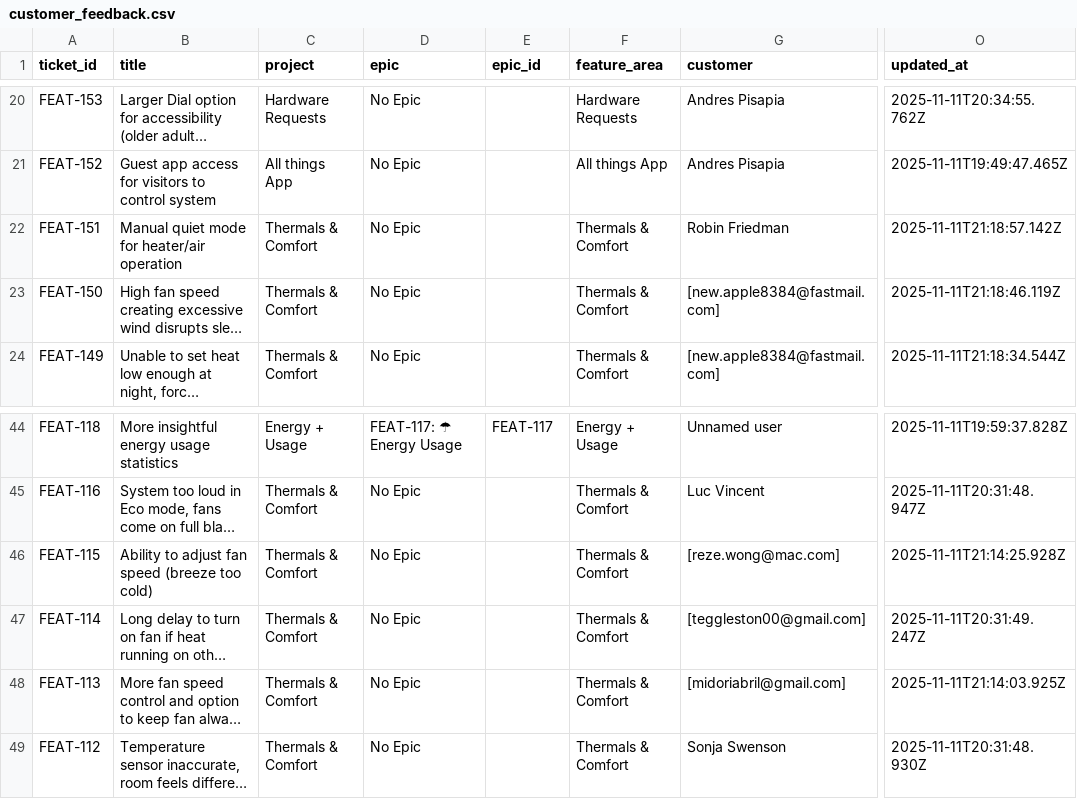
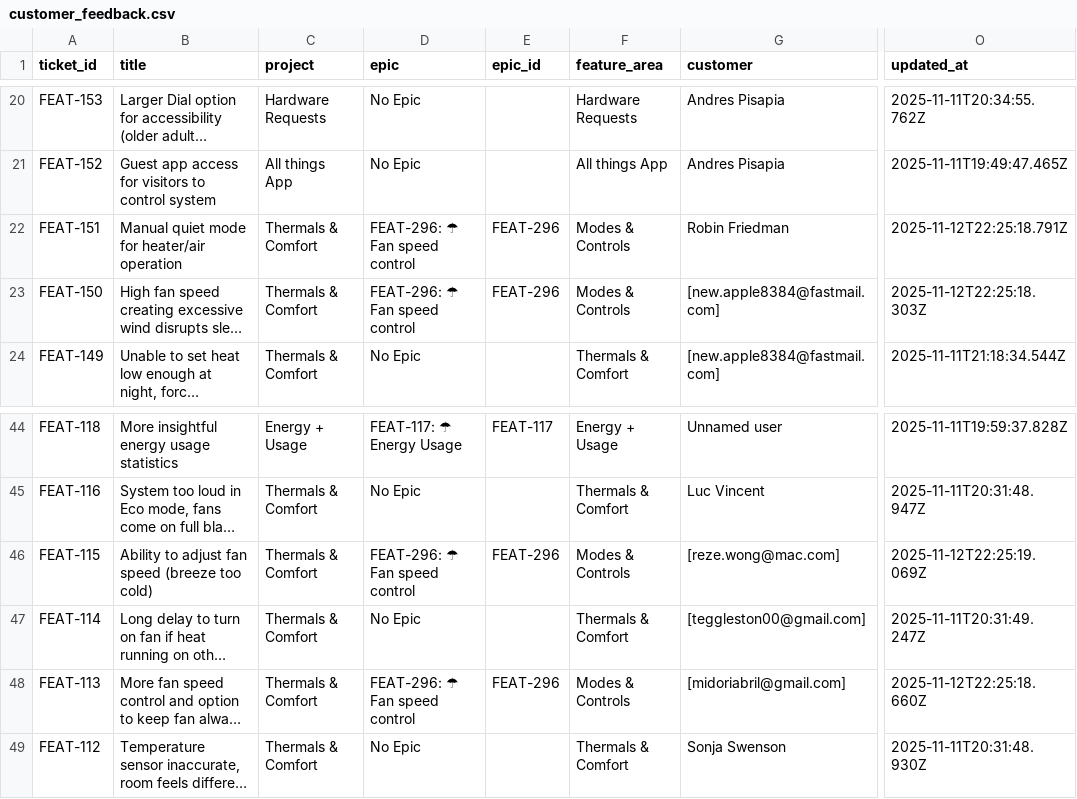
Before and after one commit to claire-quilt/linear-feedback, a CSV file: data/customer_feedback.csv, drawn as a sheet; only a part is shown, gaps mark what is left out; long unchanged cells end in …; the diff names each change by its address in the sheet, - before the commit and + after, or states it on an @@ line.

```diff
--- a/data/customer_feedback.csv
+++ b/data/customer_feedback.csv
-D22:D23 (epic): No Epic
+D22:D23 (epic): FEAT-296: ☂ Fan speed control
-E22:E23 (epic_id): (empty)
+E22:E23 (epic_id): FEAT-296
-F22:F23 (feature_area): Thermals & Comfort
+F22:F23 (feature_area): Modes & Controls
-O22 (updated_at): 2025-11-11T21:18:57.142Z
+O22 (updated_at): 2025-11-12T22:25:18.791Z
-O23 (updated_at): 2025-11-11T21:18:46.119Z
+O23 (updated_at): 2025-11-12T22:25:18.303Z
-D46 (epic): No Epic
+D46 (epic): FEAT-296: ☂ Fan speed control
-E46 (epic_id): (empty)
+E46 (epic_id): FEAT-296
-F46 (feature_area): Thermals & Comfort
+F46 (feature_area): Modes & Controls
-O46 (updated_at): 2025-11-11T21:14:25.928Z
+O46 (updated_at): 2025-11-12T22:25:19.069Z
-D48 (epic): No Epic
+D48 (epic): FEAT-296: ☂ Fan speed control
-E48 (epic_id): (empty)
+E48 (epic_id): FEAT-296
-F48 (feature_area): Thermals & Comfort
+F48 (feature_area): Modes & Controls
-O48 (updated_at): 2025-11-11T21:14:03.925Z
+O48 (updated_at): 2025-11-12T22:25:18.660Z
```
Also changed, not shown: 3 other files.
